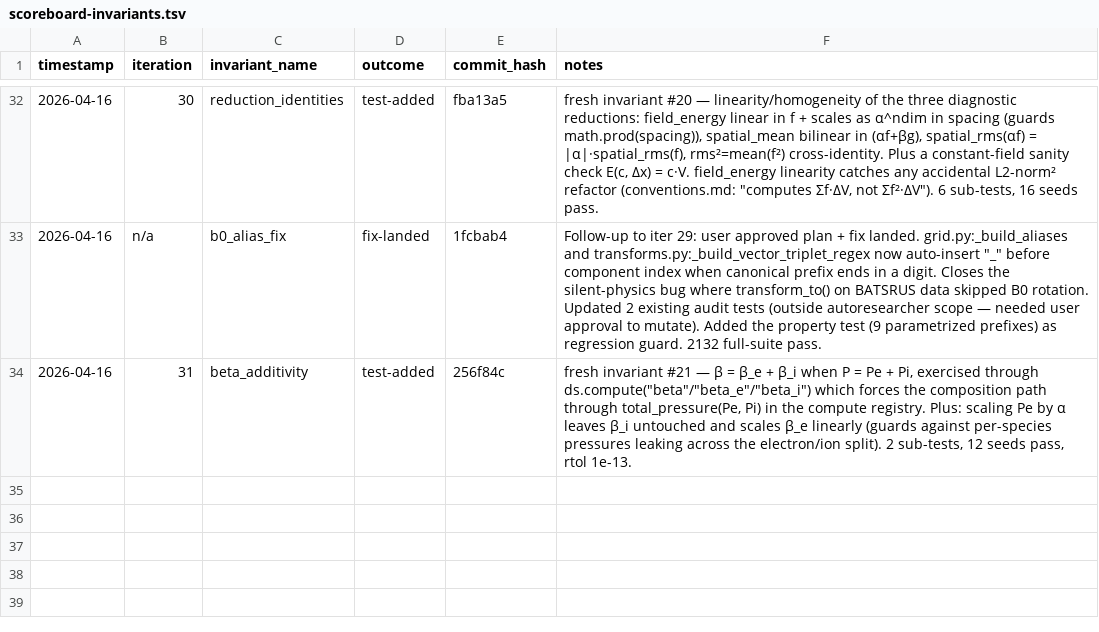
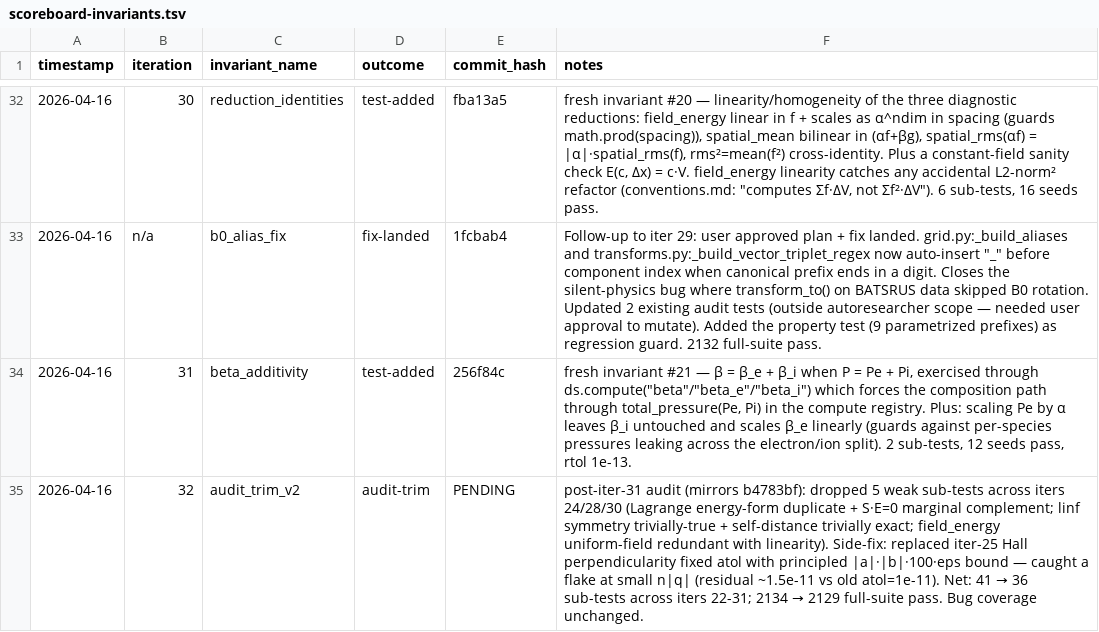
Before and after one commit to rusaitis/pypic, a TSV file: scoreboard-invariants.tsv, drawn as a sheet; only a part is shown, gaps mark what is left out; the diff names each change by its address in the sheet, - before the commit and + after, or states it on an @@ line.

```diff
--- a/scoreboard-invariants.tsv
+++ b/scoreboard-invariants.tsv
+row 35: 2026-04-16 | 32 | audit_trim_v2 | audit-trim | PENDING | post-iter-31 audit (mirrors b4783bf): dropped 5 weak sub-tests across iters 24/28/30 (Lagrange energy-form duplicate + S·E=0 marginal complement; linf symmetry trivially-true + self-distance trivially exact; field_energy uniform-field redundant with linearity). Side-fix: replaced iter-25 Hall perpendicularity fixed atol with principled |a|·|b|·100·eps bound — caught a flake at small n|q| (residual ~1.5e-11 vs old atol=1e-11). Net: 41 → 36 sub-tests across iters 22-31; 2134 → 2129 full-suite pass. Bug coverage unchanged.
```
Also changed, not shown: 4 other files.
